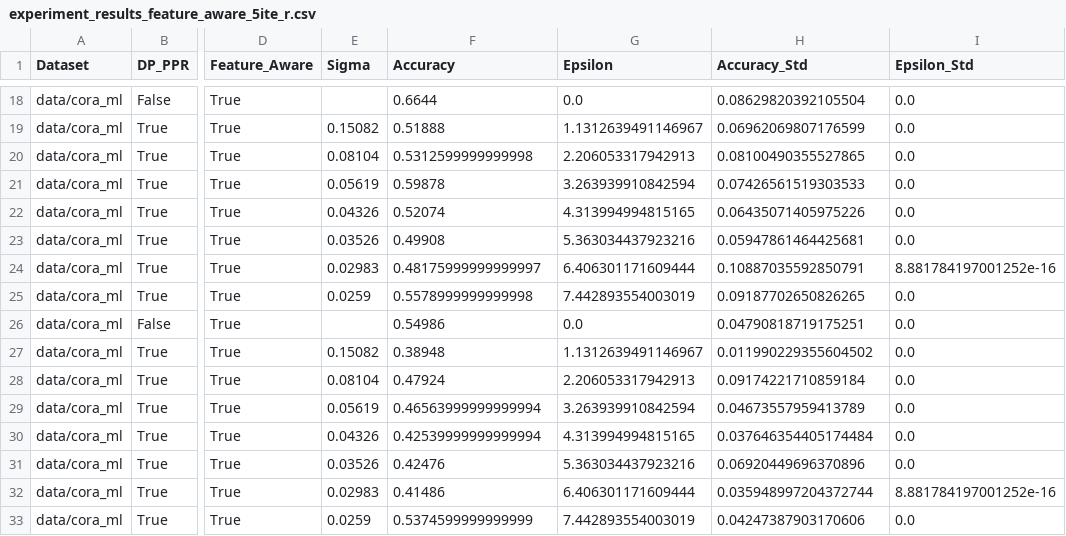
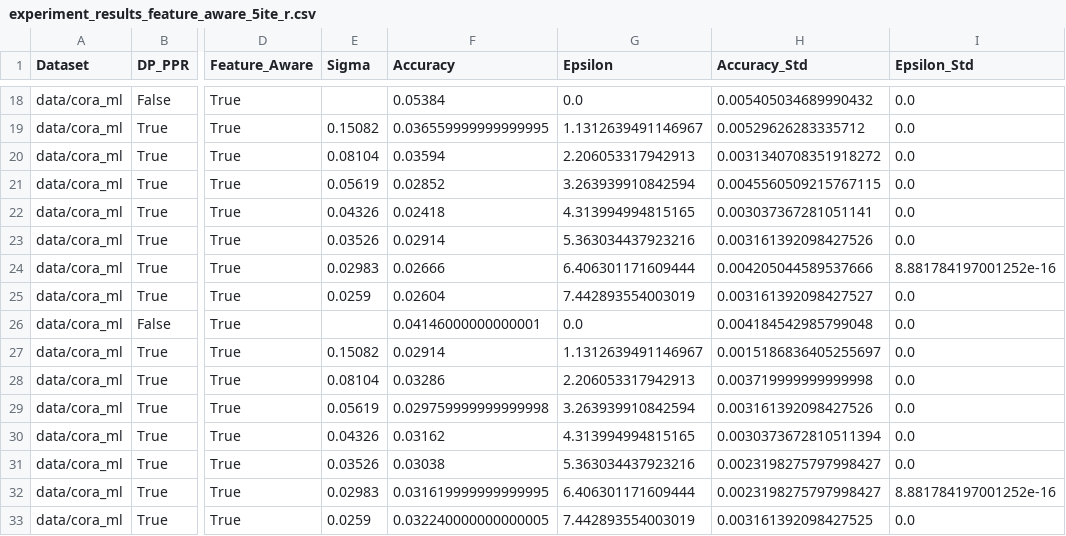
Before and after one commit to Arjun-BD/Project-Course, a CSV file: experiment_results_feature_aware_5ite_r.csv, drawn as a sheet; only a part is shown, gaps mark what is left out; the diff covers the shown part only; the diff names each change by its address in the sheet, - before the commit and + after, or states it on an @@ line.

```diff
--- a/experiment_results_feature_aware_5ite_r.csv
+++ b/experiment_results_feature_aware_5ite_r.csv
-F18 (Accuracy): 0.6644
+F18 (Accuracy): 0.05384
-H18 (Accuracy_Std): 0.08629820392105504
+H18 (Accuracy_Std): 0.005405034689990432
-F19 (Accuracy): 0.51888
+F19 (Accuracy): 0.036559999999999995
-H19 (Accuracy_Std): 0.06962069807176599
+H19 (Accuracy_Std): 0.00529626283335712
-F20 (Accuracy): 0.5312599999999998
+F20 (Accuracy): 0.03594
-H20 (Accuracy_Std): 0.08100490355527865
+H20 (Accuracy_Std): 0.0031340708351918272
-F21 (Accuracy): 0.59878
+F21 (Accuracy): 0.02852
-H21 (Accuracy_Std): 0.07426561519303533
+H21 (Accuracy_Std): 0.0045560509215767115
-F22 (Accuracy): 0.52074
+F22 (Accuracy): 0.02418
-H22 (Accuracy_Std): 0.06435071405975226
+H22 (Accuracy_Std): 0.003037367281051141
-F23 (Accuracy): 0.49908
+F23 (Accuracy): 0.02914
-H23 (Accuracy_Std): 0.05947861464425681
+H23 (Accuracy_Std): 0.003161392098427526
-F24 (Accuracy): 0.48175999999999997
+F24 (Accuracy): 0.02666
-H24 (Accuracy_Std): 0.10887035592850791
+H24 (Accuracy_Std): 0.004205044589537666
-F25 (Accuracy): 0.5578999999999998
+F25 (Accuracy): 0.02604
-H25 (Accuracy_Std): 0.09187702650826265
+H25 (Accuracy_Std): 0.003161392098427527
-F26 (Accuracy): 0.54986
+F26 (Accuracy): 0.04146000000000001
-H26 (Accuracy_Std): 0.04790818719175251
+H26 (Accuracy_Std): 0.004184542985799048
-F27 (Accuracy): 0.38948
+F27 (Accuracy): 0.02914
-H27 (Accuracy_Std): 0.011990229355604502
+H27 (Accuracy_Std): 0.0015186836405255697
-F28 (Accuracy): 0.47924
+F28 (Accuracy): 0.03286
-H28 (Accuracy_Std): 0.09174221710859184
+H28 (Accuracy_Std): 0.003719999999999998
-F29 (Accuracy): 0.46563999999999994
+F29 (Accuracy): 0.029759999999999998
-H29 (Accuracy_Std): 0.04673557959413789
+H29 (Accuracy_Std): 0.003161392098427526
-F30 (Accuracy): 0.42539999999999994
+F30 (Accuracy): 0.03162
-H30 (Accuracy_Std): 0.037646354405174484
+H30 (Accuracy_Std): 0.0030373672810511394
-F31 (Accuracy): 0.42476
+F31 (Accuracy): 0.03038
-H31 (Accuracy_Std): 0.06920449696370896
+H31 (Accuracy_Std): 0.0023198275797998427
-F32 (Accuracy): 0.41486
+F32 (Accuracy): 0.031619999999999995
-H32 (Accuracy_Std): 0.035948997204372744
+H32 (Accuracy_Std): 0.0023198275797998427
-F33 (Accuracy): 0.5374599999999999
+F33 (Accuracy): 0.032240000000000005
-H33 (Accuracy_Std): 0.04247387903170606
+H33 (Accuracy_Std): 0.003161392098427525
```
Also changed, not shown: 32 edited cells elsewhere in this file, experiment_results_cora_Q.csv, experiment_results_cora_gravity.csv, 7 other files.
